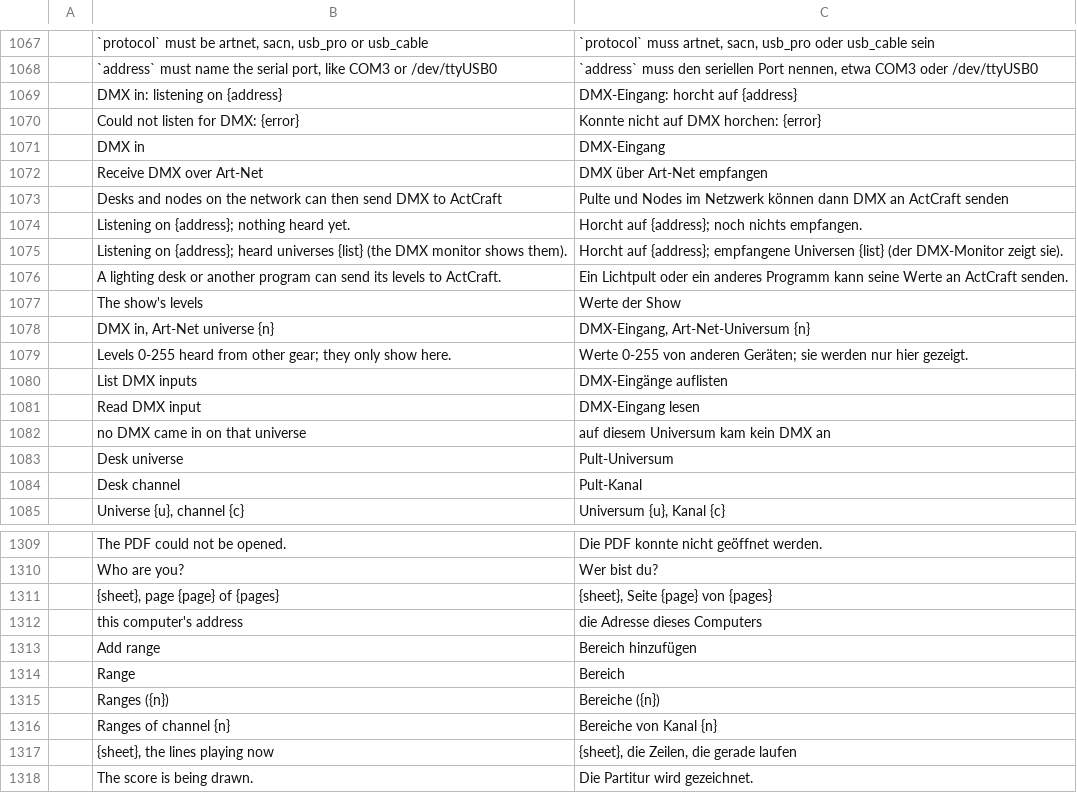
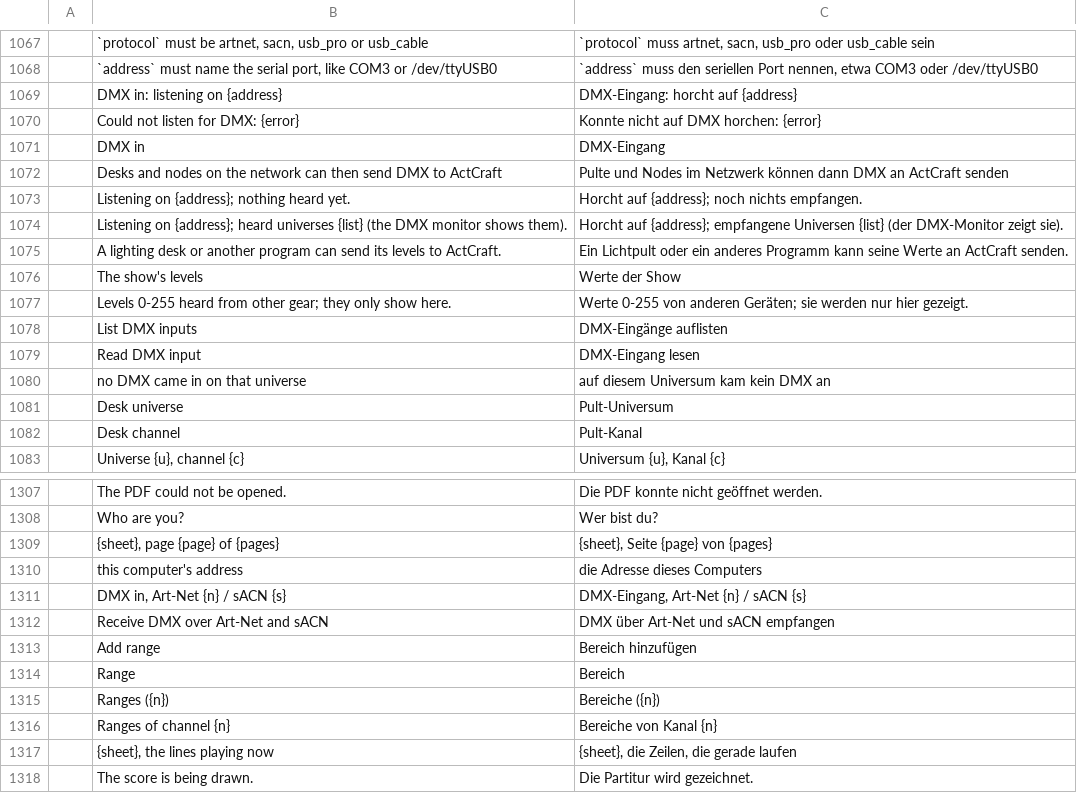
Before and after one commit to actcraftlive/ActCraft, a TSV file: crates/actcraft-ui/i18n/de.tsv, drawn as a sheet; only a part is shown, gaps mark what is left out.

Commit message:
Receive DMX over sACN too (#97)
DMX in now hears sACN (E1.31, UDP port 5568) next to Art-Net, on this
computer only or, with "From other computers too", also on the network,
where it joins the multicast groups of universes 1 to 64. sACN universe
1 lands where Art-Net port address 0 does, so the DMX monitor, triggers
and the engine see one numbering; the monitor's list names both
("DMX in, Art-Net 3 / sACN 4").

The packet reader is a small bounded one of its own (sacn_dmx): the
sacn crate's receiver binds every network on Linux and macOS whatever
address it is given, which would break "this computer only". Only level
data (start code 0) is kept; preview data, synchronisation and
discovery packets, other start codes and short packets are left out.
If the sACN port is taken by another program, Art-Net still works.

```diff
--- a/crates/actcraft-ui/i18n/de.tsv
+++ b/crates/actcraft-ui/i18n/de.tsv
@@ -1071,3 +1071,2 @@
 	DMX in	DMX-Eingang
-	Receive DMX over Art-Net	DMX über Art-Net empfangen
 	Desks and nodes on the network can then send DMX to ActCraft	Pulte und Nodes im Netzwerk können dann DMX an ActCraft senden
@@ -1077,3 +1076,2 @@
 	The show's levels	Werte der Show
-	DMX in, Art-Net universe {n}	DMX-Eingang, Art-Net-Universum {n}
 	Levels 0-255 heard from other gear; they only show here.	Werte 0-255 von anderen Geräten; sie werden nur hier gezeigt.
@@ -1312,2 +1310,4 @@
 	this computer's address	die Adresse dieses Computers
+	DMX in, Art-Net {n} / sACN {s}	DMX-Eingang, Art-Net {n} / sACN {s}
+	Receive DMX over Art-Net and sACN	DMX über Art-Net und sACN empfangen
 	Add range	Bereich hinzufügen
```
Also changed, not shown: 5 other files.
